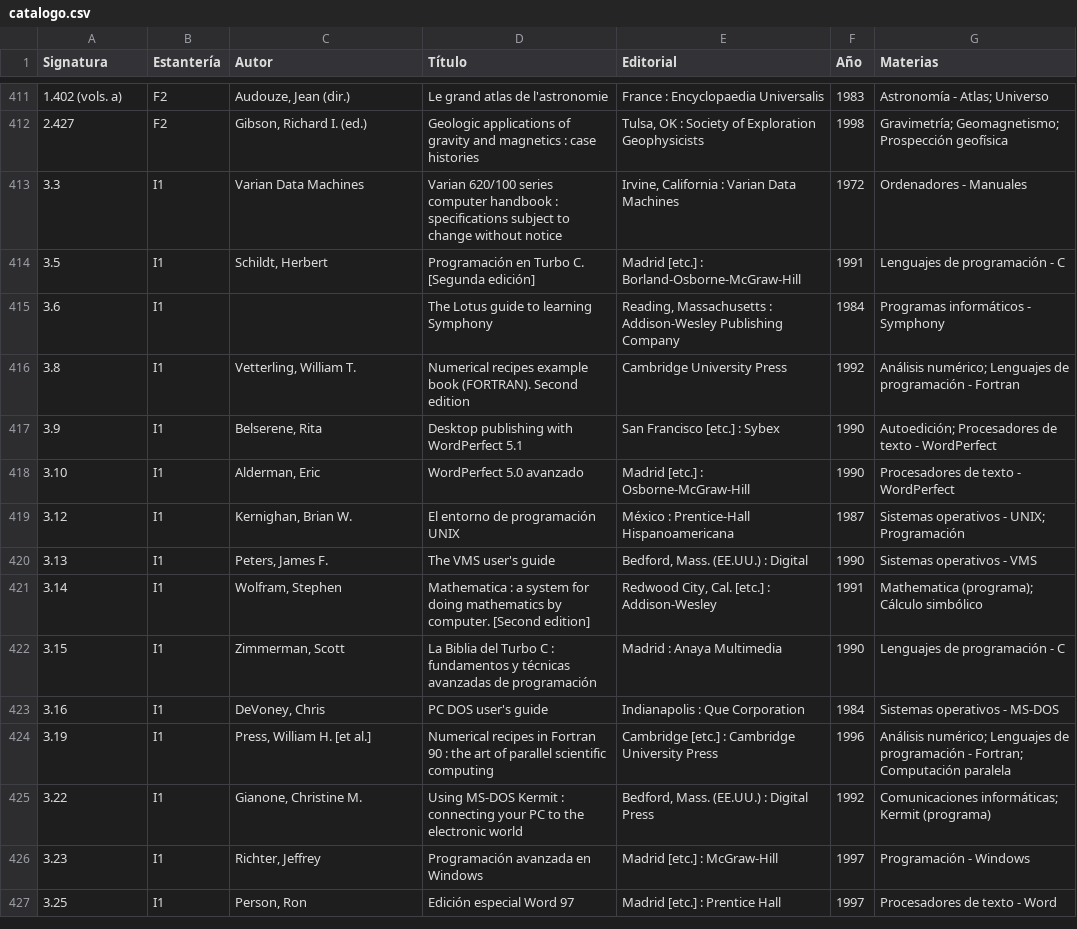
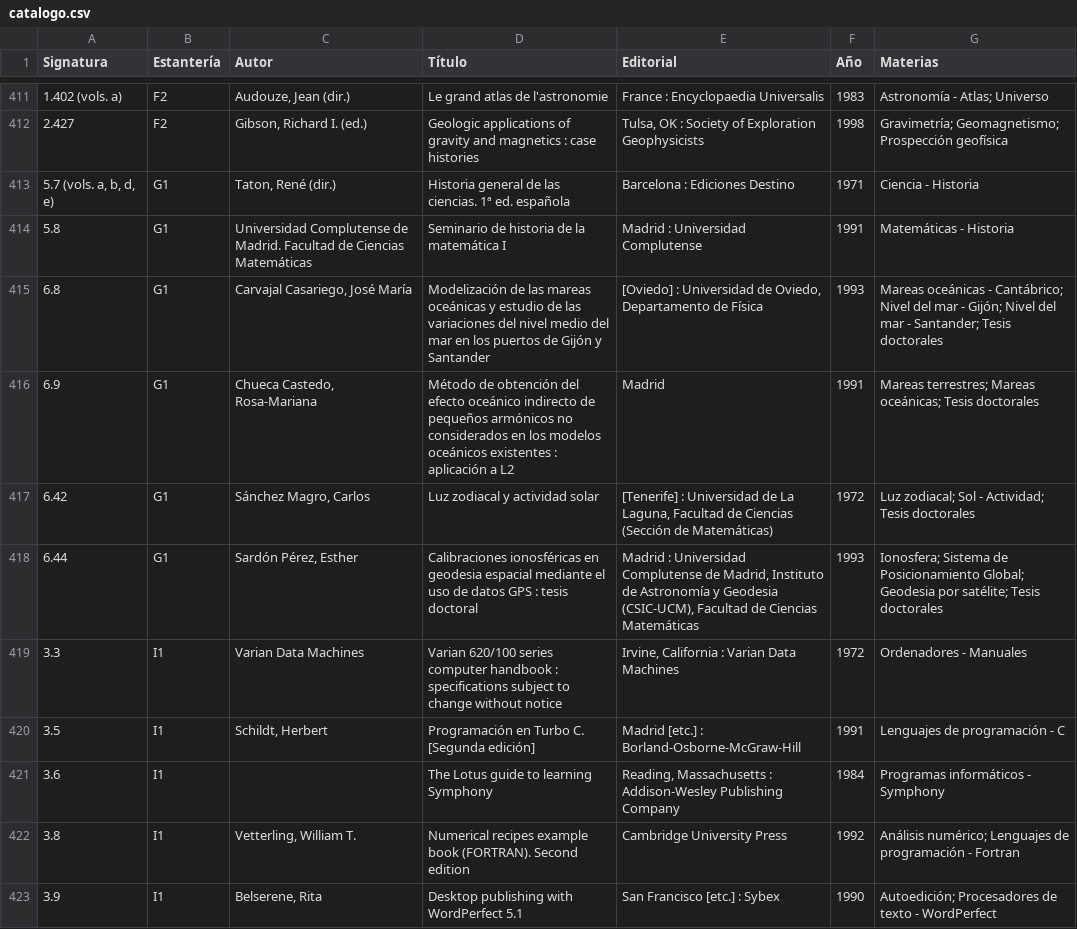
Before and after one commit to astronomia-geodesia-ucm/biblioteca, a CSV file: catalogo.csv, drawn as a sheet; only a part is shown, gaps mark what is left out; the shorter side is filled out with more unchanged rows; the diff names each change by its address in the sheet, - before the commit and + after, or states it on an @@ line.

```diff
--- a/catalogo.csv
+++ b/catalogo.csv
+row 413: 5.7 (vols. a, b, d, e) | G1 | Taton, René (dir.) | Historia general de las ciencias. 1ª ed. española | Barcelona : Ediciones Destino | 1971 | Ciencia - Historia
+row 414: 5.8 | G1 | Universidad Complutense de Madrid. Facultad de Ciencias Matemáticas | Seminario de historia de la matemática I | Madrid : Universidad Complutense | 1991 | Matemáticas - Historia
+row 415: 6.8 | G1 | Carvajal Casariego, José María | Modelización de las mareas oceánicas y estudio de las variaciones del nivel medio del mar en los puertos de Gijón y Santander | [Oviedo] : Universidad de Oviedo, Departamento de Física | 1993 | Mareas oceánicas - Cantábrico; Nivel del mar - Gijón; Nivel del mar - Santander; Tesis doctorales
+row 416: 6.9 | G1 | Chueca Castedo, Rosa-Mariana | Método de obtención del efecto oceánico indirecto de pequeños armónicos no considerados en los modelos oceánicos existentes : aplicación a L2 | Madrid | 1991 | Mareas terrestres; Mareas oceánicas; Tesis doctorales
+row 417: 6.42 | G1 | Sánchez Magro, Carlos | Luz zodiacal y actividad solar | [Tenerife] : Universidad de La Laguna, Facultad de Ciencias (Sección de Matemáticas) | 1972 | Luz zodiacal; Sol - Actividad; Tesis doctorales
+row 418: 6.44 | G1 | Sardón Pérez, Esther | Calibraciones ionosféricas en geodesia espacial mediante el uso de datos GPS : tesis doctoral | Madrid : Universidad Complutense de Madrid, Instituto de Astronomía y Geodesia (CSIC-UCM), Facultad de Ciencias Matemáticas | 1993 | Ionosfera; Sistema de Posicionamiento Global; Geodesia por satélite; Tesis doctorales
```
Also changed, not shown: revistas.csv, 2 other files.
